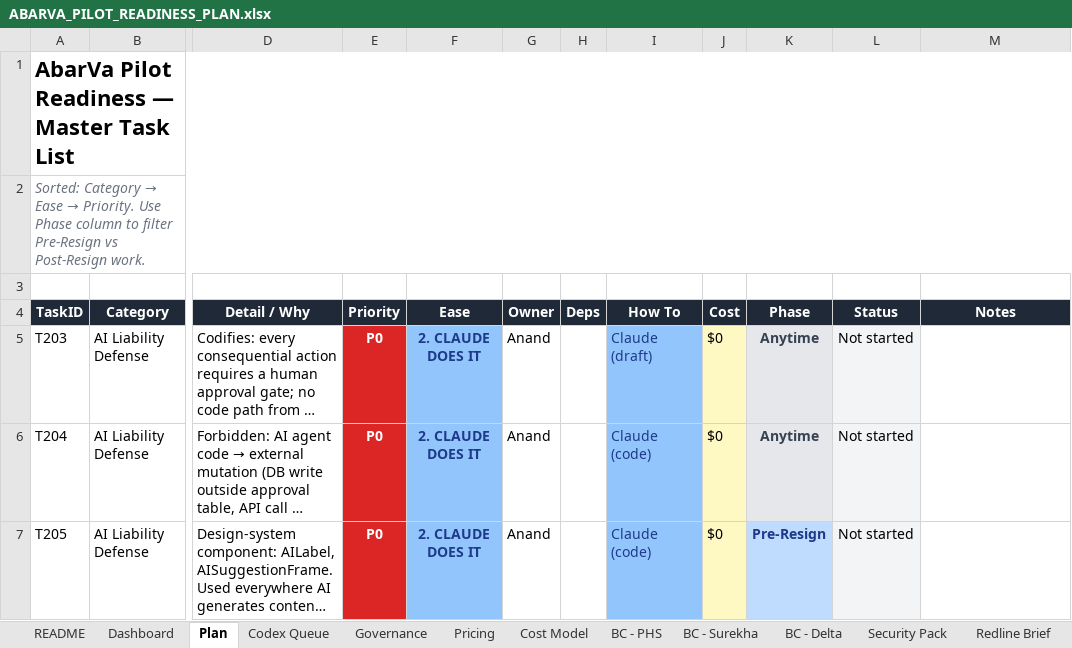
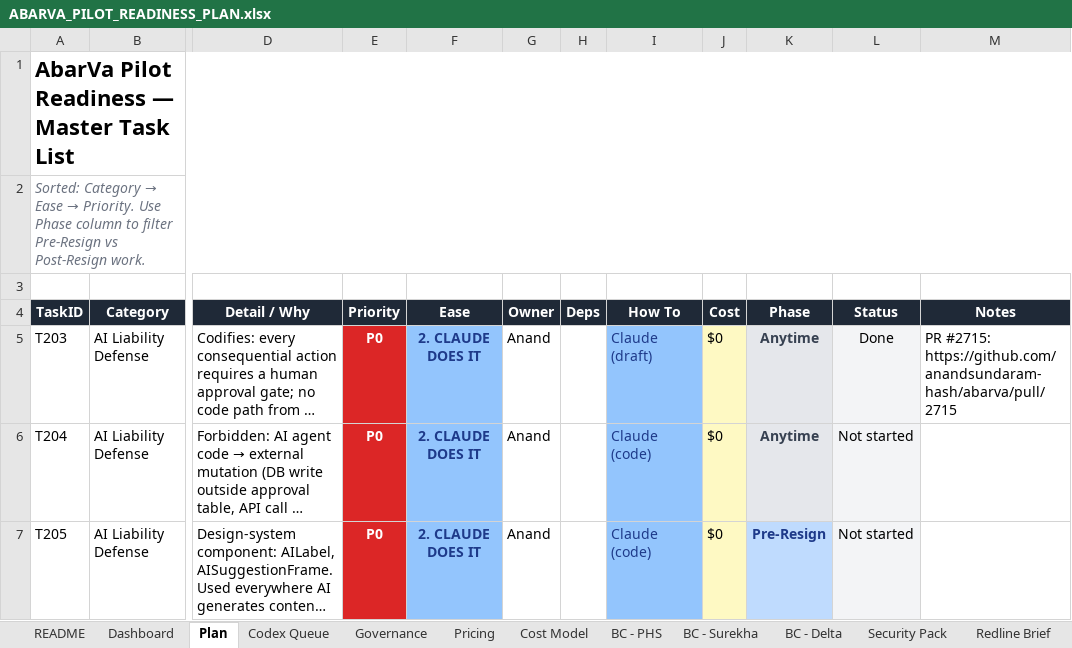
Before and after one commit to abarva-platform/abarva, an Excel workbook: docs/planning/ABARVA_PILOT_READINESS_PLAN.xlsx, sheet Plan, drawn as a sheet; only a part is shown, gaps mark what is left out; long unchanged cells end in …; values as stored, in another font and other column widths than the file's, no borders; conditional formats not drawn; the diff names each change by its address in the sheet, - before the commit and + after, or states it on an @@ line.

```diff
--- a/docs/planning/ABARVA_PILOT_READINESS_PLAN.xlsx (sheet Plan)
+++ b/docs/planning/ABARVA_PILOT_READINESS_PLAN.xlsx (sheet Plan)
-L5 (Status): Not started
+L5 (Status): Done
-M5 (Notes): (empty)
+M5 (Notes): PR #2715: https://github.com/anandsundaram-hash/abarva/pull/2715
```
Also changed, not shown: sheet Dashboard, sheet Cost Model, sheet Pricing, sheet Risks, 3 other files.
